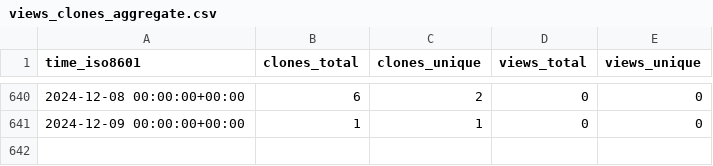
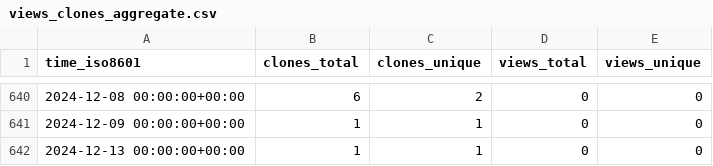
Before and after one commit to vincent-noel/MaBoSS, a CSV file: vincent-noel/MaBoSS-env-2.0/ghrs-data/views_clones_aggregate.csv, drawn as a sheet; only a part is shown, gaps mark what is left out; the diff names each change by its address in the sheet, - before the commit and + after, or states it on an @@ line.

```diff
--- a/vincent-noel/MaBoSS-env-2.0/ghrs-data/views_clones_aggregate.csv
+++ b/vincent-noel/MaBoSS-env-2.0/ghrs-data/views_clones_aggregate.csv
+row 642: 2024-12-13 00:00:00+00:00 | 1 | 1 | 0 | 0
```
Also changed, not shown: 1 other file.
